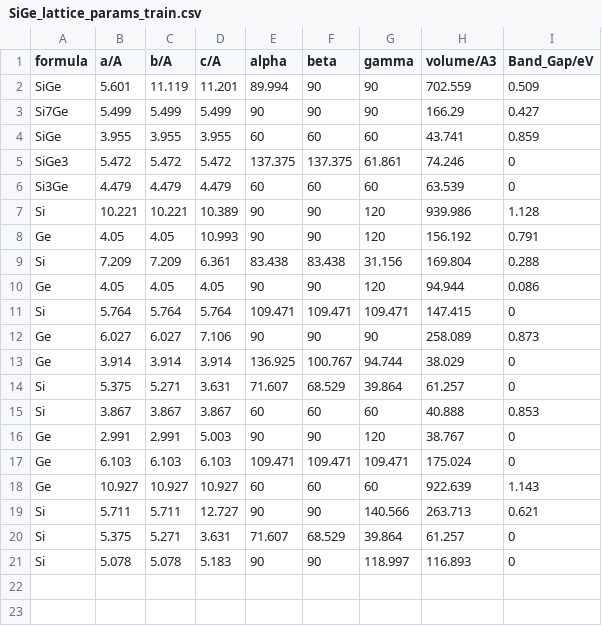
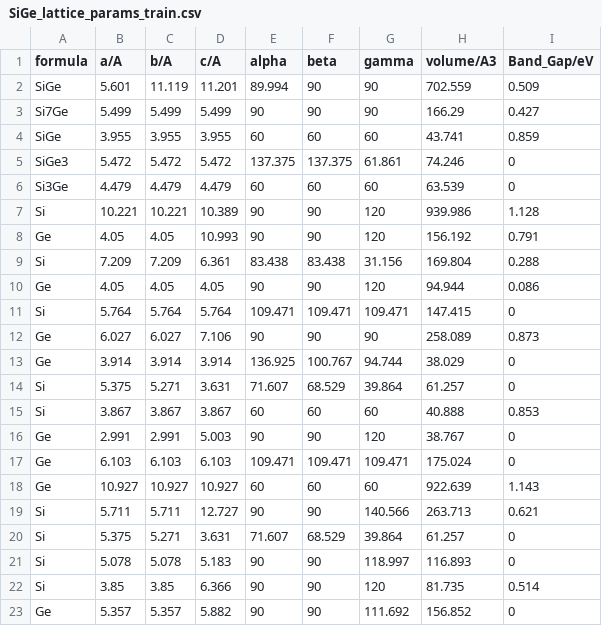
Before and after one commit to Exabyte-io/rewotes, a CSV file: InnaG33/SiGe_lattice_params_train.csv, drawn as a sheet; the diff names each change by its address in the sheet, - before the commit and + after, or states it on an @@ line.

```diff
--- a/InnaG33/SiGe_lattice_params_train.csv
+++ b/InnaG33/SiGe_lattice_params_train.csv
+row 22: Si | 3.85 | 3.85 | 6.366 | 90 | 90 | 120 | 81.735 | 0.514
+row 23: Ge | 5.357 | 5.357 | 5.882 | 90 | 90 | 111.692 | 156.852 | 0
```
Also changed, not shown: 3 other files.
